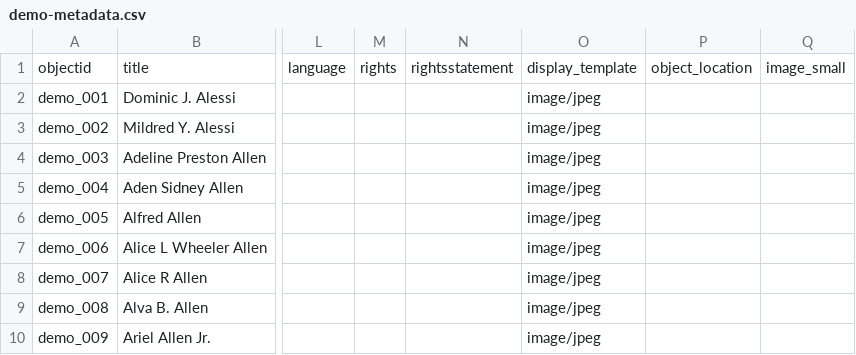
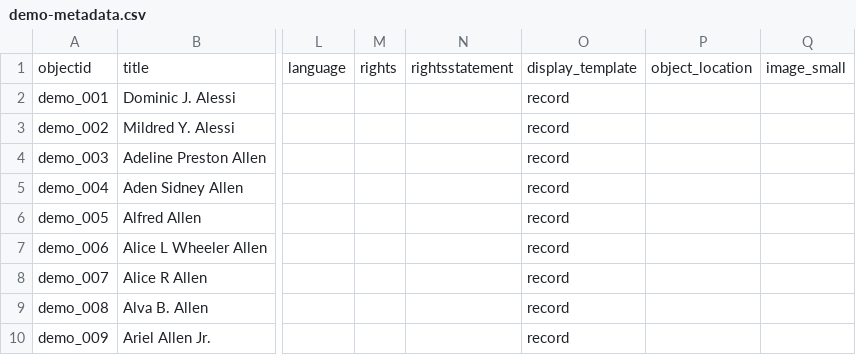
Before and after one commit to vvca315/vvc, a CSV file: _data/demo-metadata.csv, drawn as a sheet; only a part is shown, gaps mark what is left out; the diff names each change by its address in the sheet, - before the commit and + after, or states it on an @@ line.

Commit message:
Add files via upload

```diff
--- a/_data/demo-metadata.csv
+++ b/_data/demo-metadata.csv
-O2:O10: image/jpeg
+O2:O10: record
```
